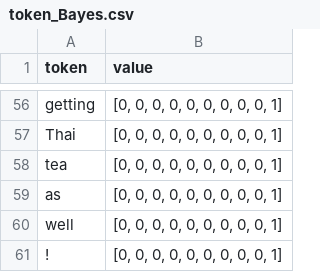
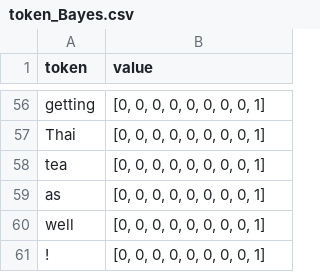
Before and after one commit to Ecocytus/yelp_reviews, a CSV file: token_Bayes.csv, drawn as a sheet; only a part is shown, gaps mark what is left out; the diff covers the shown part only; the diff names each change by its address in the sheet, - before the commit and + after, or states it on an @@ line.

```diff
--- a/token_Bayes.csv
+++ b/token_Bayes.csv
-B56:B61 (value): [0, 0, 0, 0, 0, 0, 0, 0, 0, 1]
+B56:B61 (value): [0, 0, 0, 0, 0, 0, 0, 0, 1]
```
Also changed, not shown: 54 edited cells elsewhere in this file, restaurants.csv, 1 other file.
